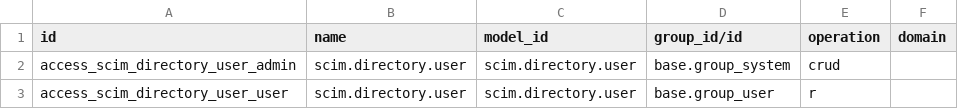
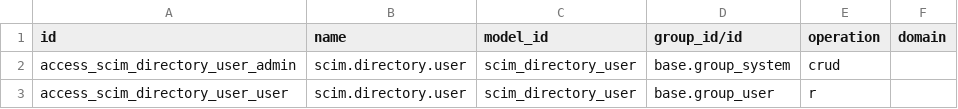
Before and after one commit to vertelab/odoo-user-mail, a CSV file: user_scim_admin/security/ir.access.csv, drawn as a sheet.

Commit message:
fix(pfiles): ir.access.csv from 18.0

```diff
--- a/user_scim_admin/security/ir.access.csv
+++ b/user_scim_admin/security/ir.access.csv
@@ -1,3 +1,3 @@
 id,name,model_id,group_id/id,operation,domain
-access_scim_directory_user_admin,scim.directory.user,scim.directory.user,base.group_system,crud,
-access_scim_directory_user_user,scim.directory.user,scim.directory.user,base.group_user,r,
+access_scim_directory_user_admin,scim.directory.user,scim_directory_user,base.group_system,crud,
+access_scim_directory_user_user,scim.directory.user,scim_directory_user,base.group_user,r,
```
Also changed, not shown: user_mail_ai/security/ir.access.csv, user_mail_common/security/ir.access.csv, 9 other files.
